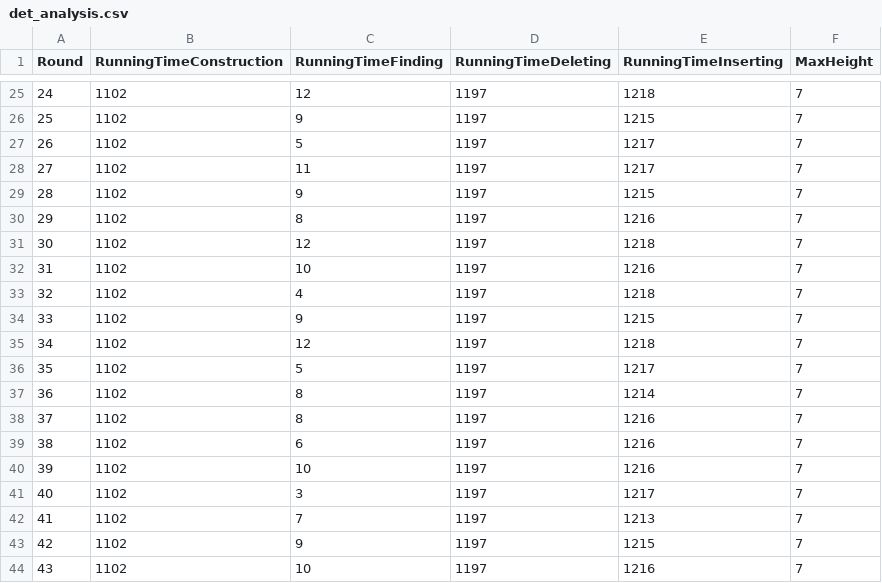
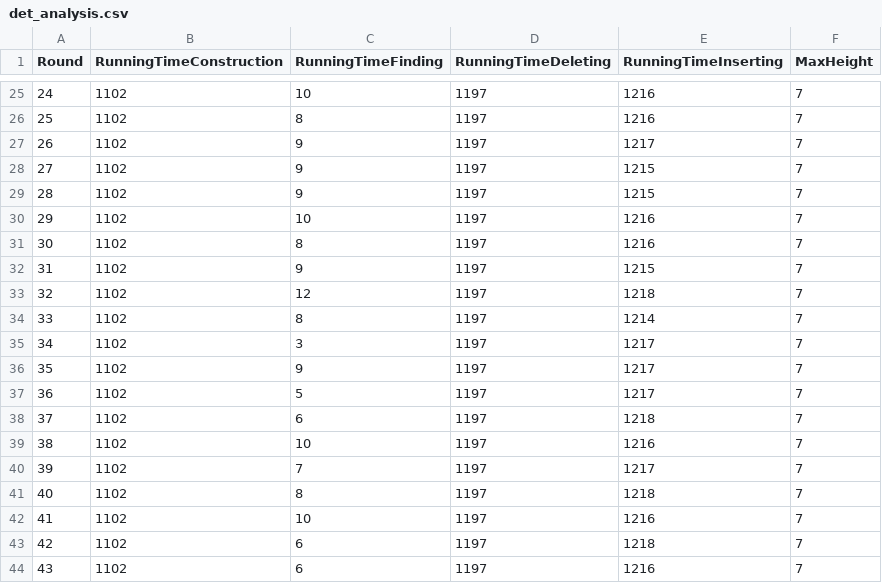
Before and after one commit to ChristophKarlHeck/skip-lists, a CSV file: det_analysis.csv, drawn as a sheet; only a part is shown, gaps mark what is left out; the diff covers the shown part only.

```diff
--- a/det_analysis.csv
+++ b/det_analysis.csv
@@ -25,20 +25,20 @@ Round,RunningTimeConstruction,RunningTimeFinding,RunningTimeDeleting,RunningTime
-24,1102,12,1197,1218,7
-25,1102,9,1197,1215,7
-26,1102,5,1197,1217,7
-27,1102,11,1197,1217,7
+24,1102,10,1197,1216,7
+25,1102,8,1197,1216,7
+26,1102,9,1197,1217,7
+27,1102,9,1197,1215,7
 28,1102,9,1197,1215,7
-29,1102,8,1197,1216,7
-30,1102,12,1197,1218,7
-31,1102,10,1197,1216,7
-32,1102,4,1197,1218,7
-33,1102,9,1197,1215,7
-34,1102,12,1197,1218,7
-35,1102,5,1197,1217,7
-36,1102,8,1197,1214,7
-37,1102,8,1197,1216,7
-38,1102,6,1197,1216,7
-39,1102,10,1197,1216,7
-40,1102,3,1197,1217,7
-41,1102,7,1197,1213,7
-42,1102,9,1197,1215,7
-43,1102,10,1197,1216,7
+29,1102,10,1197,1216,7
+30,1102,8,1197,1216,7
+31,1102,9,1197,1215,7
+32,1102,12,1197,1218,7
+33,1102,8,1197,1214,7
+34,1102,3,1197,1217,7
+35,1102,9,1197,1217,7
+36,1102,5,1197,1217,7
+37,1102,6,1197,1218,7
+38,1102,10,1197,1216,7
+39,1102,7,1197,1217,7
+40,1102,8,1197,1218,7
+41,1102,10,1197,1216,7
+42,1102,6,1197,1218,7
+43,1102,6,1197,1216,7
```
Also changed, not shown: 123 edited cells elsewhere in this file, 6 other files.
